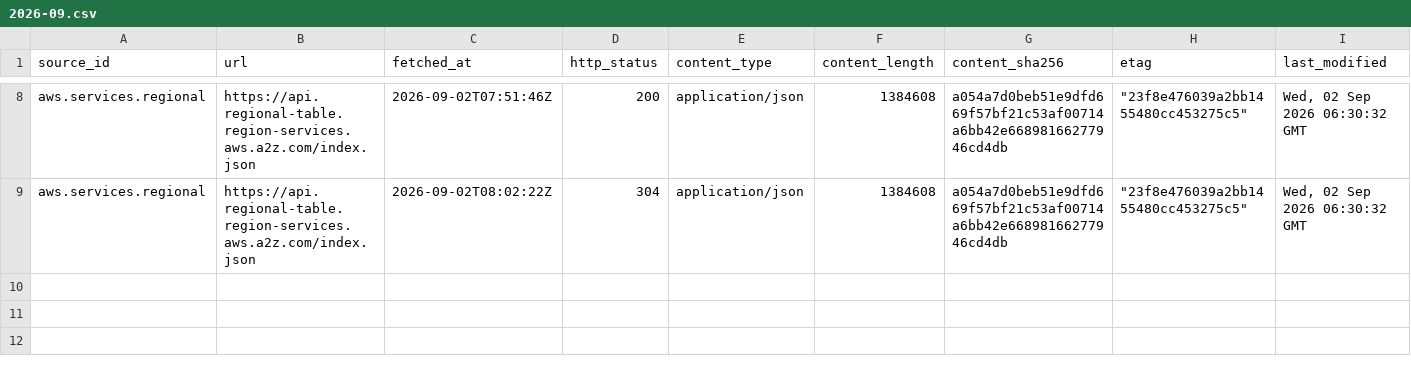
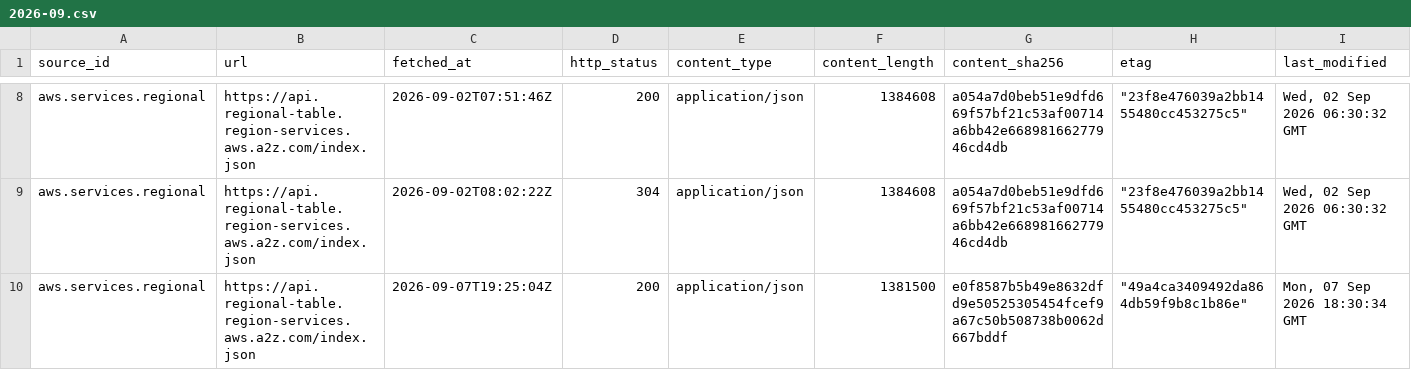
Before and after one commit to q3dresearch/wss-cloud-footprint, a CSV file: manifest/aws.services.regional/2026-09.csv, drawn as a sheet; only a part is shown, gaps mark what is left out; rows hold the shown columns only; the diff names each change by its address in the sheet, - before the commit and + after, or states it on an @@ line.

```diff
--- a/manifest/aws.services.regional/2026-09.csv
+++ b/manifest/aws.services.regional/2026-09.csv
+row 10: aws.services.regional | https://api.regional-table.region-services.aws.a2z.com/index.json | 2026-09-07T19:25:04Z | 200 | application/json | 1381500 | e0f8587b5b49e8632dfd9e50525305454fcef9a67c50b508738b0062d667bddf | "49a4ca3409492da864db59f9b8c1b86e" | Mon, 07 Sep 2026 18:30:34 GMT
```
Also changed, not shown: manifest/aws.infra.ip-ranges/2026-09.csv, manifest/peeringdb.exchanges.directory/2026-09.csv, 6 other files.
